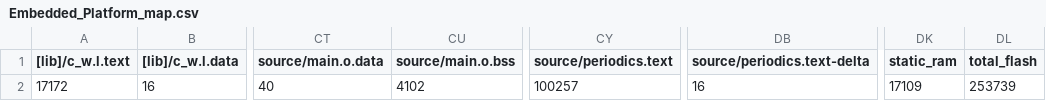
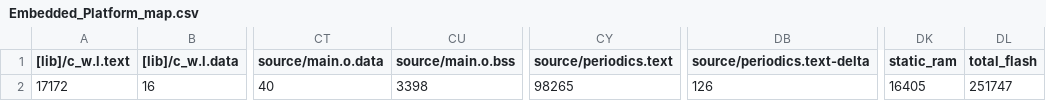
Before and after one commit to BFMC-BEAM/Embedded_Platform, a CSV file: BUILD/NUCLEO_F401RE/ARMC6/Embedded_Platform_map.csv, drawn as a sheet; only a part is shown, gaps mark what is left out; the diff names each change by its address in the sheet, - before the commit and + after, or states it on an @@ line.

```diff
--- a/BUILD/NUCLEO_F401RE/ARMC6/Embedded_Platform_map.csv
+++ b/BUILD/NUCLEO_F401RE/ARMC6/Embedded_Platform_map.csv
-CU2 (source/main.o.bss): 4102
+CU2 (source/main.o.bss): 3398
-CY2 (source/periodics.text): 100257
+CY2 (source/periodics.text): 98265
-DB2 (source/periodics.text-delta): 16
+DB2 (source/periodics.text-delta): 126
-DK2 (static_ram): 17109
+DK2 (static_ram): 16405
-DL2 (total_flash): 253739
+DL2 (total_flash): 251747
```
Also changed, not shown: 13 other files.
